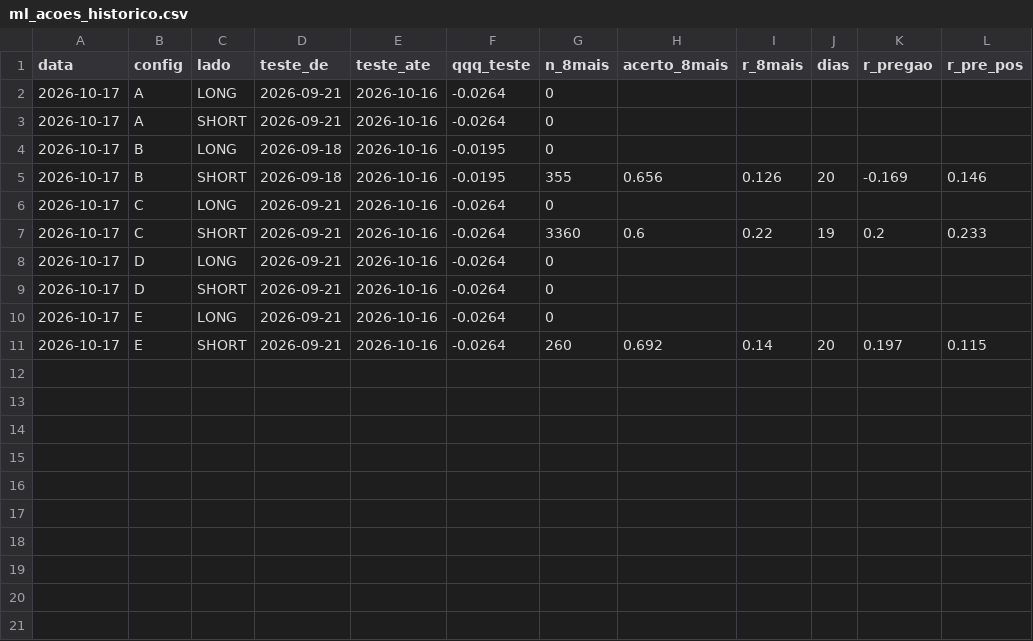
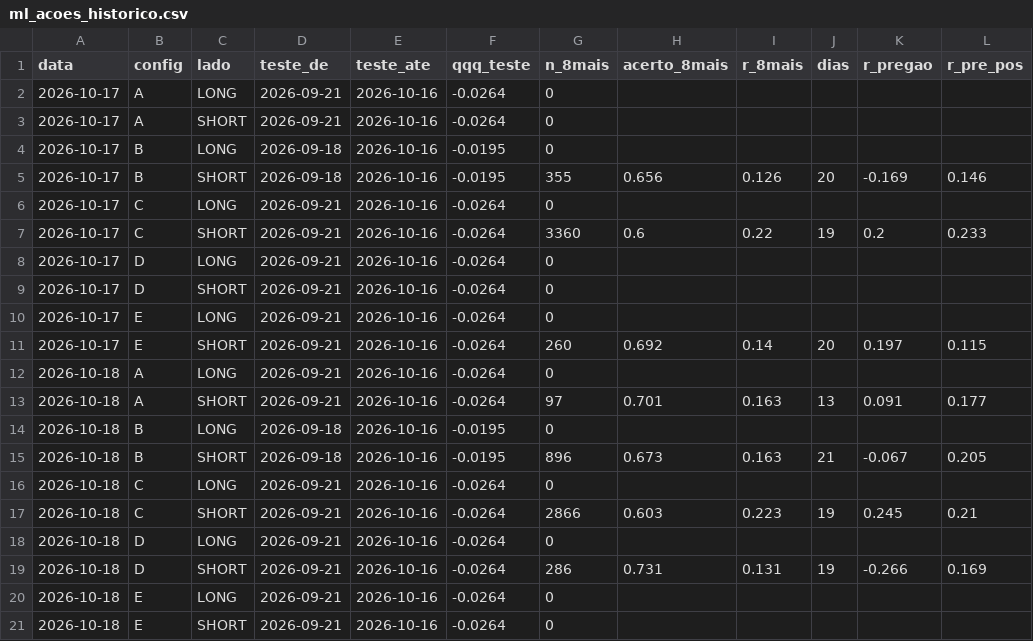
Before and after one commit to pedroloopz/alerta-ema, a CSV file: painel/ml_acoes_historico.csv, drawn as a sheet.

```diff
--- a/painel/ml_acoes_historico.csv
+++ b/painel/ml_acoes_historico.csv
@@ -11 +11,11 @@ data,config,lado,teste_de,teste_ate,qqq_teste,n_8mais,acerto_8mais,r_8mais,dias,
 2026-10-17,E,SHORT,2026-09-21,2026-10-16,-0.0264,260,0.692,0.14,20,0.197,0.115
+2026-10-18,A,LONG,2026-09-21,2026-10-16,-0.0264,0,,,,,
+2026-10-18,A,SHORT,2026-09-21,2026-10-16,-0.0264,97,0.701,0.163,13,0.091,0.177
+2026-10-18,B,LONG,2026-09-18,2026-10-16,-0.0195,0,,,,,
+2026-10-18,B,SHORT,2026-09-18,2026-10-16,-0.0195,896,0.673,0.163,21,-0.067,0.205
+2026-10-18,C,LONG,2026-09-21,2026-10-16,-0.0264,0,,,,,
+2026-10-18,C,SHORT,2026-09-21,2026-10-16,-0.0264,2866,0.603,0.223,19,0.245,0.21
+2026-10-18,D,LONG,2026-09-21,2026-10-16,-0.0264,0,,,,,
+2026-10-18,D,SHORT,2026-09-21,2026-10-16,-0.0264,286,0.731,0.131,19,-0.266,0.169
+2026-10-18,E,LONG,2026-09-21,2026-10-16,-0.0264,0,,,,,
+2026-10-18,E,SHORT,2026-09-21,2026-10-16,-0.0264,0,,,,,
```
Also changed, not shown: 3 other files.
